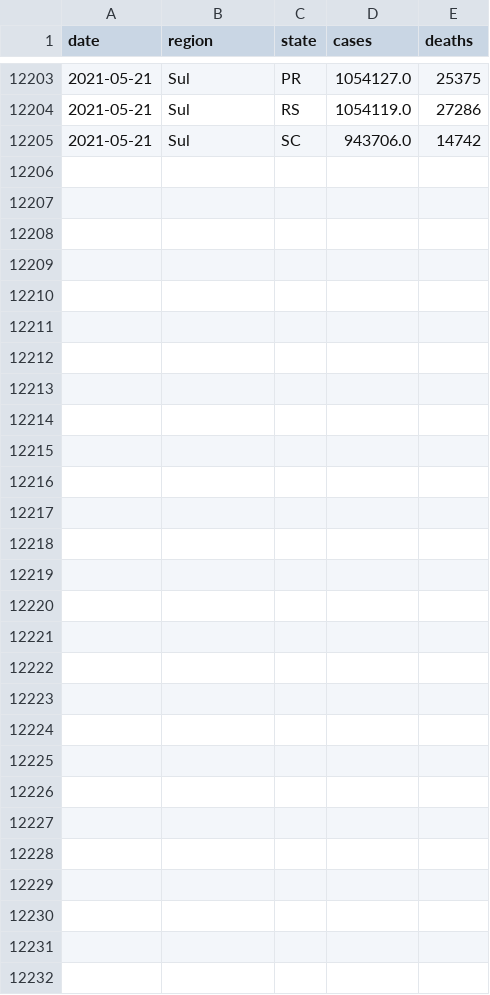
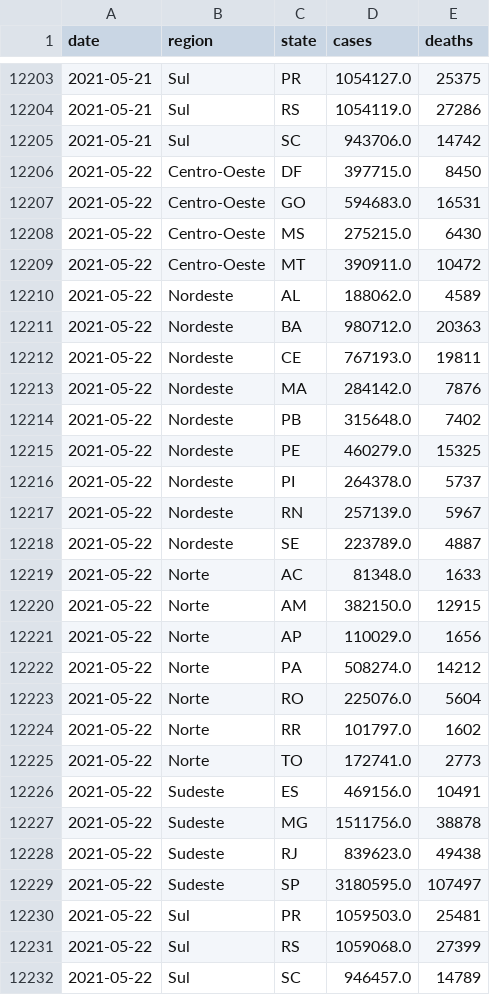
Before and after one commit to momenezes/covid19, a CSV file: data/brazil_covid19.csv, drawn as a sheet; only a part is shown, gaps mark what is left out.

```diff
--- a/data/brazil_covid19.csv
+++ b/data/brazil_covid19.csv
@@ -12205 +12205,28 @@ date,region,state,cases,deaths
 2021-05-21,Sul,SC,943706.0,14742
+2021-05-22,Centro-Oeste,DF,397715.0,8450
+2021-05-22,Centro-Oeste,GO,594683.0,16531
+2021-05-22,Centro-Oeste,MS,275215.0,6430
+2021-05-22,Centro-Oeste,MT,390911.0,10472
+2021-05-22,Nordeste,AL,188062.0,4589
+2021-05-22,Nordeste,BA,980712.0,20363
+2021-05-22,Nordeste,CE,767193.0,19811
+2021-05-22,Nordeste,MA,284142.0,7876
+2021-05-22,Nordeste,PB,315648.0,7402
+2021-05-22,Nordeste,PE,460279.0,15325
+2021-05-22,Nordeste,PI,264378.0,5737
+2021-05-22,Nordeste,RN,257139.0,5967
+2021-05-22,Nordeste,SE,223789.0,4887
+2021-05-22,Norte,AC,81348.0,1633
+2021-05-22,Norte,AM,382150.0,12915
+2021-05-22,Norte,AP,110029.0,1656
+2021-05-22,Norte,PA,508274.0,14212
+2021-05-22,Norte,RO,225076.0,5604
+2021-05-22,Norte,RR,101797.0,1602
+2021-05-22,Norte,TO,172741.0,2773
+2021-05-22,Sudeste,ES,469156.0,10491
+2021-05-22,Sudeste,MG,1511756.0,38878
+2021-05-22,Sudeste,RJ,839623.0,49438
+2021-05-22,Sudeste,SP,3180595.0,107497
+2021-05-22,Sul,PR,1059503.0,25481
+2021-05-22,Sul,RS,1059068.0,27399
+2021-05-22,Sul,SC,946457.0,14789
```
Also changed, not shown: 4 other files.
